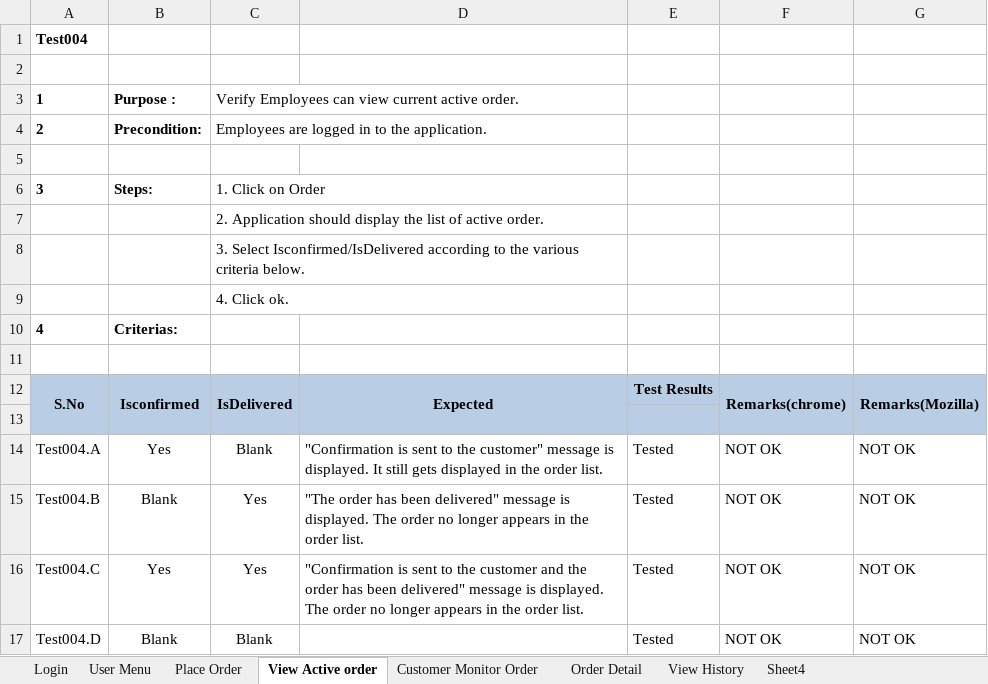
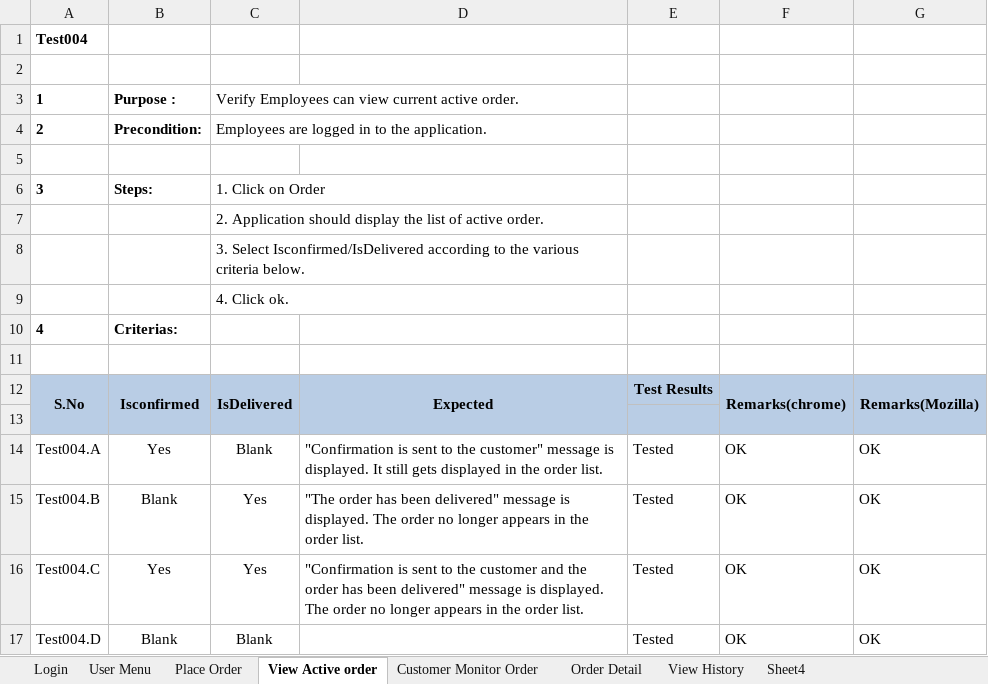
Before and after one commit to victorramis/PA2515, an Excel workbook: Test-cases/Sprint 1.xlsx, sheet View Active order, drawn as a sheet; values as stored, in another font and other column widths than the file's, no borders; the diff names each change by its address in the sheet, - before the commit and + after, or states it on an @@ line.

```diff
--- a/Test-cases/Sprint 1.xlsx (sheet View Active order)
+++ b/Test-cases/Sprint 1.xlsx (sheet View Active order)
-F14:F17: NOT OK
+F14:F17: OK
-G14:G17: NOT OK
+G14:G17: OK
```
Also changed, not shown: sheet Order Detail, Test-cases/Sprint 3.xlsx.
